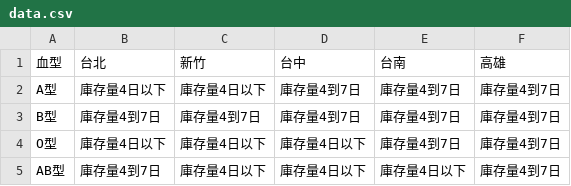
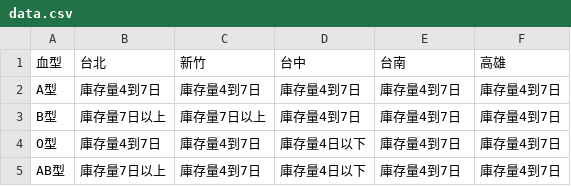
Before and after one commit to changjonathanc/blood-taiwan, a CSV file: data.csv, drawn as a sheet.

```diff
--- a/data.csv
+++ b/data.csv
@@ -1,5 +1,5 @@
 血型,台北,新竹,台中,台南,高雄
-A型,庫存量4日以下,庫存量4日以下,庫存量4到7日,庫存量4到7日,庫存量4到7日
-B型,庫存量4到7日,庫存量4到7日,庫存量4到7日,庫存量4到7日,庫存量4到7日
-O型,庫存量4日以下,庫存量4日以下,庫存量4日以下,庫存量4到7日,庫存量4到7日
-AB型,庫存量4到7日,庫存量4日以下,庫存量4日以下,庫存量4日以下,庫存量4到7日
+A型,庫存量4到7日,庫存量4到7日,庫存量4到7日,庫存量4到7日,庫存量4到7日
+B型,庫存量7日以上,庫存量7日以上,庫存量4到7日,庫存量4到7日,庫存量4到7日
+O型,庫存量4到7日,庫存量4到7日,庫存量4日以下,庫存量4到7日,庫存量4到7日
+AB型,庫存量7日以上,庫存量4到7日,庫存量4日以下,庫存量4到7日,庫存量4到7日
```
Also changed, not shown: 2 other files.
